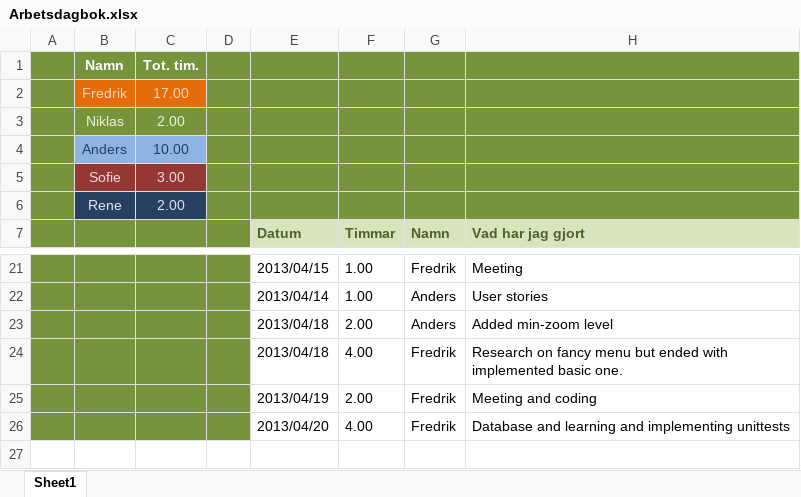
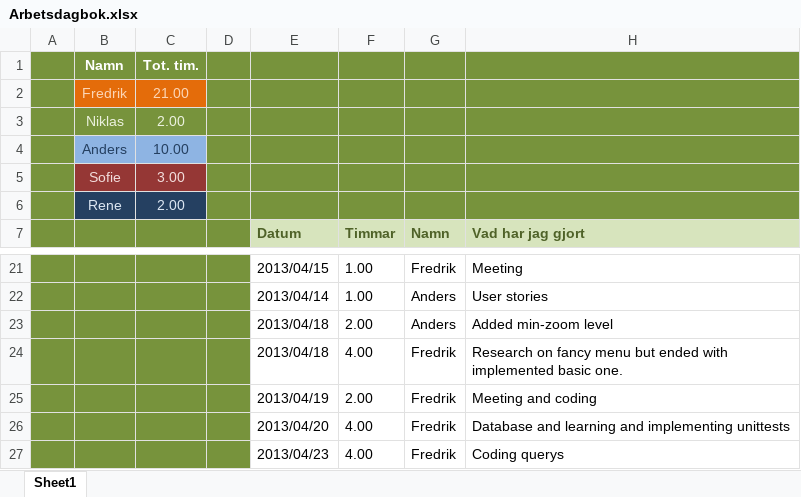
Before and after one commit to drderkummer/Software-Engineering-Project, an Excel workbook: Arbetsdagbok.xlsx, sheet Sheet1, drawn as a sheet; only a part is shown, gaps mark what is left out; values as stored, in another font and other column widths than the file's, no borders; the diff names each change by its address in the sheet, - before the commit and + after, or states it on an @@ line.

Commit message:
Updating arbetsdagbok

```diff
--- a/Arbetsdagbok.xlsx (sheet Sheet1)
+++ b/Arbetsdagbok.xlsx (sheet Sheet1)
-C2: 17.00
+C2: 21.00
+row 27:  |  |  |  | 2013/04/23 | 4.00 | Fredrik | Coding querys
```
